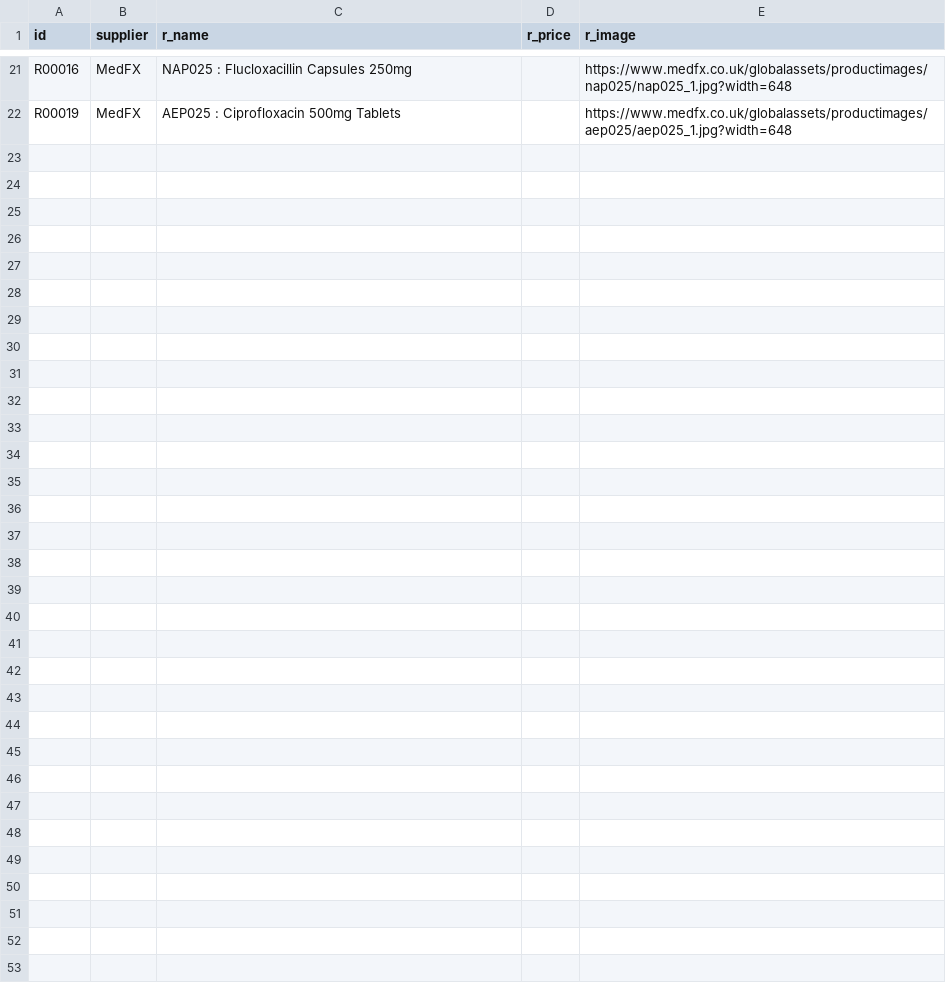
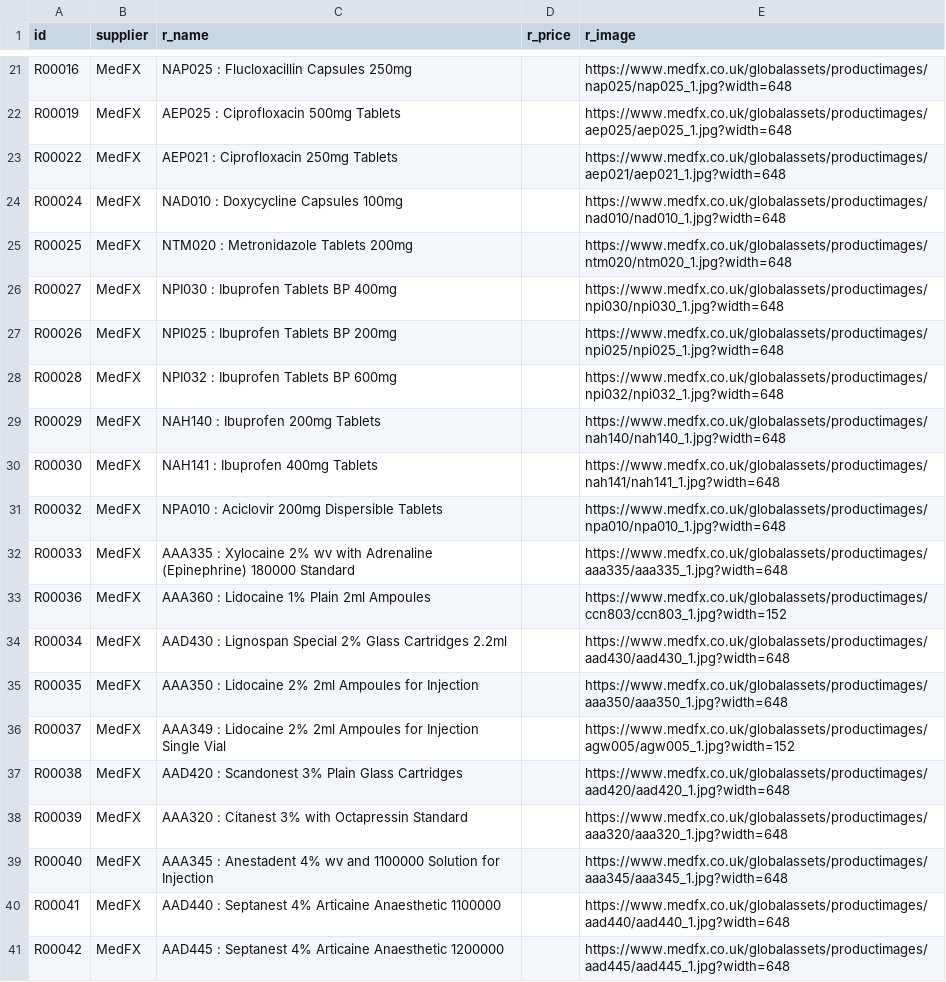
Before and after one commit to asghariresearcher1918-cyber/product-matching, a CSV file: catalogue/final/rendered_data.csv, drawn as a sheet; only a part is shown, gaps mark what is left out; the diff covers the shown part only; the diff names each change by its address in the sheet, - before the commit and + after, or states it on an @@ line.

```diff
--- a/catalogue/final/rendered_data.csv
+++ b/catalogue/final/rendered_data.csv
+row 23: R00022 | MedFX | AEP021 : Ciprofloxacin 250mg Tablets |  | https://www.medfx.co.uk/globalassets/productimages/aep021/aep021_1.jpg?width=648
+row 24: R00024 | MedFX | NAD010 : Doxycycline Capsules 100mg |  | https://www.medfx.co.uk/globalassets/productimages/nad010/nad010_1.jpg?width=648
+row 25: R00025 | MedFX | NTM020 : Metronidazole Tablets 200mg |  | https://www.medfx.co.uk/globalassets/productimages/ntm020/ntm020_1.jpg?width=648
+row 26: R00027 | MedFX | NPI030 : Ibuprofen Tablets BP 400mg |  | https://www.medfx.co.uk/globalassets/productimages/npi030/npi030_1.jpg?width=648
+row 27: R00026 | MedFX | NPI025 : Ibuprofen Tablets BP 200mg |  | https://www.medfx.co.uk/globalassets/productimages/npi025/npi025_1.jpg?width=648
+row 28: R00028 | MedFX | NPI032 : Ibuprofen Tablets BP 600mg |  | https://www.medfx.co.uk/globalassets/productimages/npi032/npi032_1.jpg?width=648
+row 29: R00029 | MedFX | NAH140 : Ibuprofen 200mg Tablets |  | https://www.medfx.co.uk/globalassets/productimages/nah140/nah140_1.jpg?width=648
+row 30: R00030 | MedFX | NAH141 : Ibuprofen 400mg Tablets |  | https://www.medfx.co.uk/globalassets/productimages/nah141/nah141_1.jpg?width=648
+row 31: R00032 | MedFX | NPA010 : Aciclovir 200mg Dispersible Tablets |  | https://www.medfx.co.uk/globalassets/productimages/npa010/npa010_1.jpg?width=648
+row 32: R00033 | MedFX | AAA335 : Xylocaine 2% wv with Adrenaline (Epinephrine) 180000 Standard |  | https://www.medfx.co.uk/globalassets/productimages/aaa335/aaa335_1.jpg?width=648
+row 33: R00036 | MedFX | AAA360 : Lidocaine 1% Plain 2ml Ampoules |  | https://www.medfx.co.uk/globalassets/productimages/ccn803/ccn803_1.jpg?width=152
+row 34: R00034 | MedFX | AAD430 : Lignospan Special 2% Glass Cartridges 2.2ml |  | https://www.medfx.co.uk/globalassets/productimages/aad430/aad430_1.jpg?width=648
+row 35: R00035 | MedFX | AAA350 : Lidocaine 2% 2ml Ampoules for Injection |  | https://www.medfx.co.uk/globalassets/productimages/aaa350/aaa350_1.jpg?width=648
+row 36: R00037 | MedFX | AAA349 : Lidocaine 2% 2ml Ampoules for Injection Single Vial |  | https://www.medfx.co.uk/globalassets/productimages/agw005/agw005_1.jpg?width=152
+row 37: R00038 | MedFX | AAD420 : Scandonest 3% Plain Glass Cartridges |  | https://www.medfx.co.uk/globalassets/productimages/aad420/aad420_1.jpg?width=648
+row 38: R00039 | MedFX | AAA320 : Citanest 3% with Octapressin Standard |  | https://www.medfx.co.uk/globalassets/productimages/aaa320/aaa320_1.jpg?width=648
+row 39: R00040 | MedFX | AAA345 : Anestadent 4% wv and 1100000 Solution for Injection |  | https://www.medfx.co.uk/globalassets/productimages/aaa345/aaa345_1.jpg?width=648
+row 40: R00041 | MedFX | AAD440 : Septanest 4% Articaine Anaesthetic 1100000 |  | https://www.medfx.co.uk/globalassets/productimages/aad440/aad440_1.jpg?width=648
+row 41: R00042 | MedFX | AAD445 : Septanest 4% Articaine Anaesthetic 1200000 |  | https://www.medfx.co.uk/globalassets/productimages/aad445/aad445_1.jpg?width=648
```
Also changed, not shown: 13 added rows elsewhere in this file.
